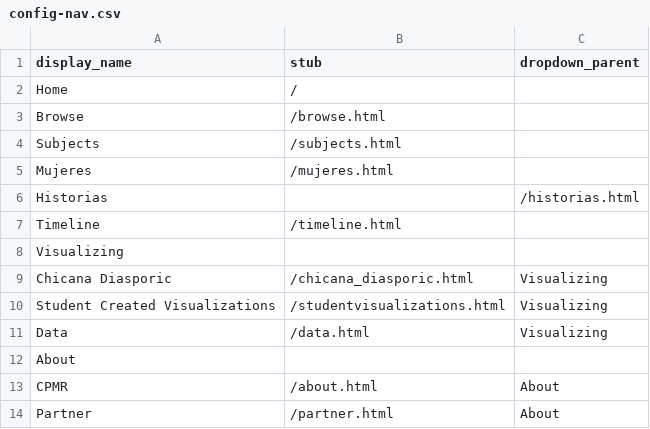
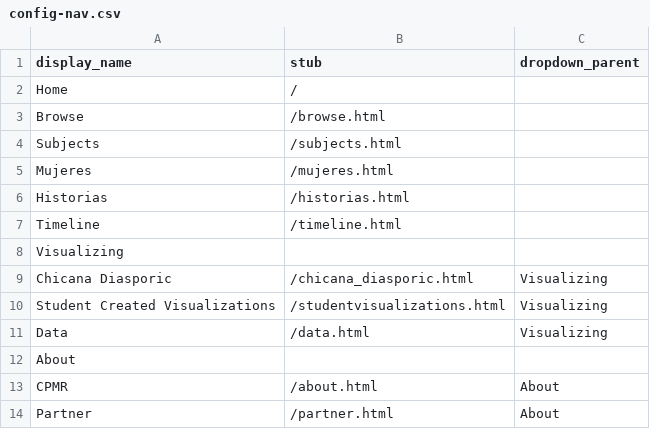
Before and after one commit to marcothevandal/chicanapormiraza, a CSV file: _data/config-nav.csv, drawn as a sheet.

Commit message:
Update config-nav.csv

```diff
--- a/_data/config-nav.csv
+++ b/_data/config-nav.csv
@@ -5,3 +5,3 @@ Subjects,/subjects.html,
 Mujeres,/mujeres.html,
-Historias,,/historias.html,
+Historias,/historias.html,
 Timeline,/timeline.html,
```
